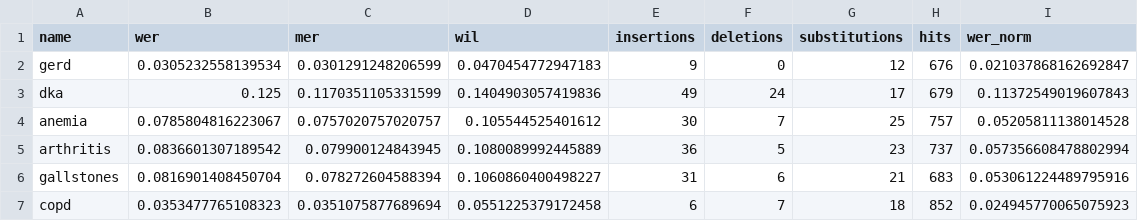
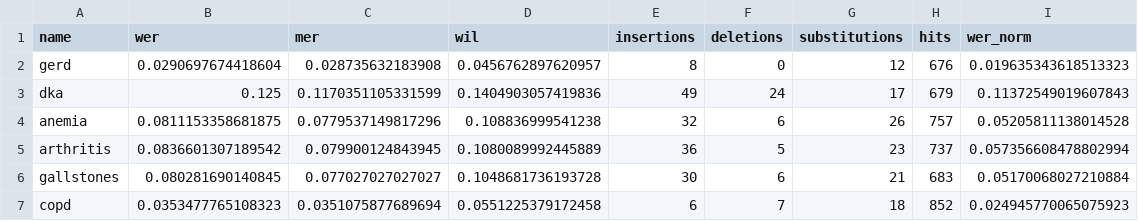
Before and after one commit to iupui-soic/openemr-ai, a CSV file: openemr_whisper_wer/results/institutional-qwen3-asr.csv, drawn as a sheet.

```diff
--- a/openemr_whisper_wer/results/institutional-qwen3-asr.csv
+++ b/openemr_whisper_wer/results/institutional-qwen3-asr.csv
@@ -1,7 +1,7 @@
 name,wer,mer,wil,insertions,deletions,substitutions,hits,wer_norm
-gerd,0.0305232558139534,0.0301291248206599,0.0470454772947183,9,0,12,676,0.021037868162692847
+gerd,0.0290697674418604,0.028735632183908,0.0456762897620957,8,0,12,676,0.019635343618513323
 dka,0.125,0.1170351105331599,0.1404903057419836,49,24,17,679,0.11372549019607843
-anemia,0.0785804816223067,0.0757020757020757,0.105544525401612,30,7,25,757,0.05205811138014528
+anemia,0.0811153358681875,0.0779537149817296,0.108836999541238,32,6,26,757,0.05205811138014528
 arthritis,0.0836601307189542,0.079900124843945,0.1080089992445889,36,5,23,737,0.057356608478802994
-gallstones,0.0816901408450704,0.078272604588394,0.1060860400498227,31,6,21,683,0.053061224489795916
+gallstones,0.080281690140845,0.077027027027027,0.1048681736193728,30,6,21,683,0.05170068027210884
 copd,0.0353477765108323,0.0351075877689694,0.0551225379172458,6,7,18,852,0.024945770065075923
```
Also changed, not shown: openemr_whisper_wer/results/institutional-granite-speech.csv, openemr_whisper_wer/results/kaggle-qwen3-asr.csv, 2 other files.
